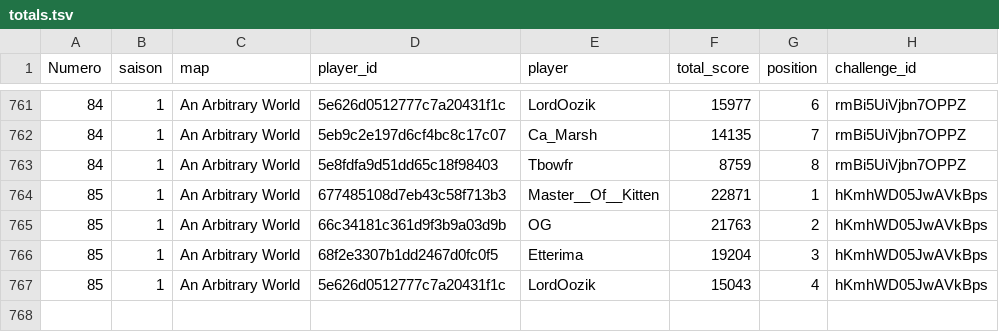
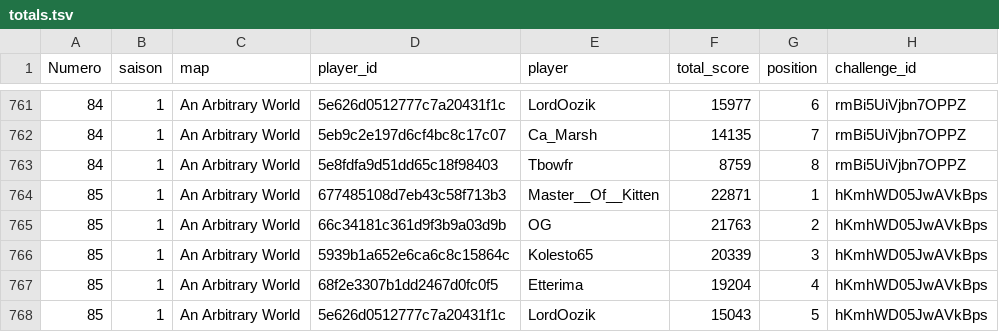
Before and after one commit to ComteUnderscoreL/geostats, a TSV file: data/totals.tsv, drawn as a sheet; only a part is shown, gaps mark what is left out.

```diff
--- a/data/totals.tsv
+++ b/data/totals.tsv
@@ -765,3 +765,4 @@ Numero	saison	map	player_id	player	total_score	position	challenge_id
 85	1	An Arbitrary World	66c34181c361d9f3b9a03d9b	OG	21763	2	hKmhWD05JwAVkBps
-85	1	An Arbitrary World	68f2e3307b1dd2467d0fc0f5	Etterima	19204	3	hKmhWD05JwAVkBps
-85	1	An Arbitrary World	5e626d0512777c7a20431f1c	LordOozik	15043	4	hKmhWD05JwAVkBps
+85	1	An Arbitrary World	5939b1a652e6ca6c8c15864c	Kolesto65	20339	3	hKmhWD05JwAVkBps
+85	1	An Arbitrary World	68f2e3307b1dd2467d0fc0f5	Etterima	19204	4	hKmhWD05JwAVkBps
+85	1	An Arbitrary World	5e626d0512777c7a20431f1c	LordOozik	15043	5	hKmhWD05JwAVkBps
```
Also changed, not shown: data/rounds.tsv.
